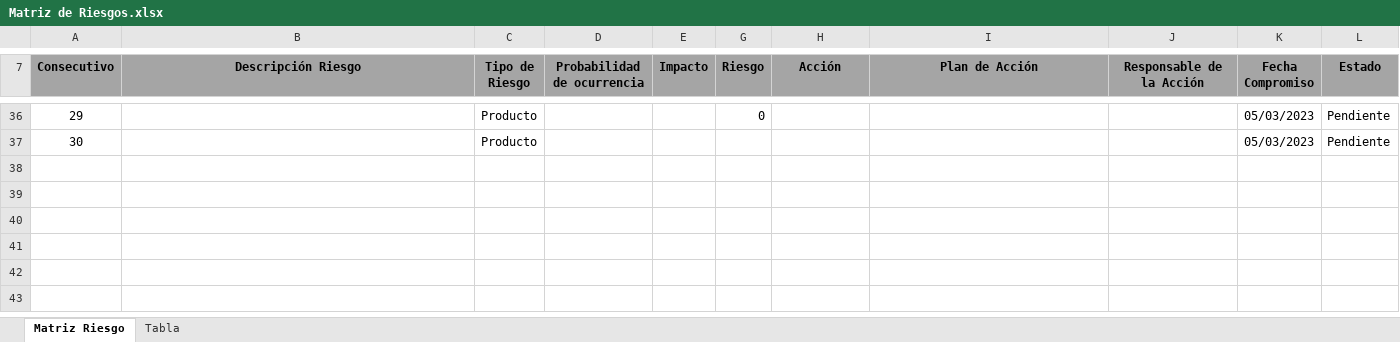
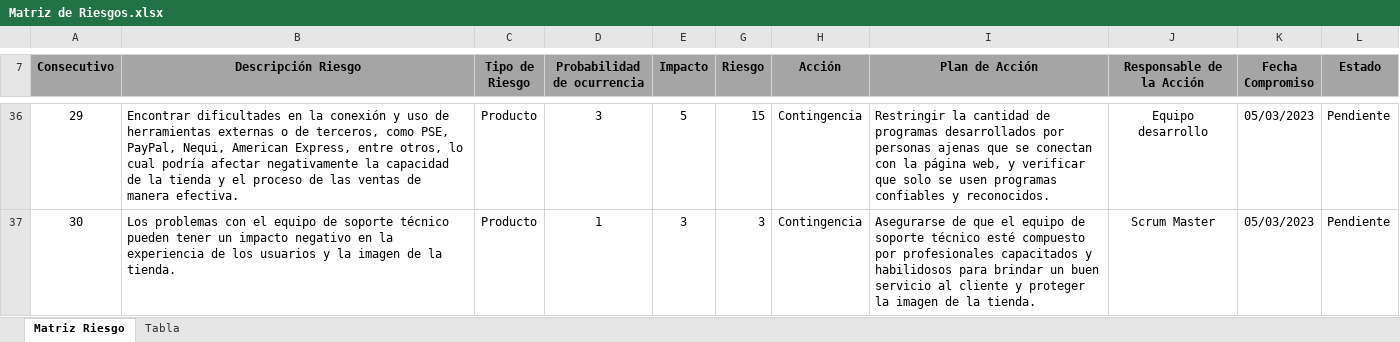
Before and after one commit to training-practice-sofkau/C1-2023-QA-Calidad-RF, an Excel workbook: Matriz de Riesgos.xlsx, sheet Matriz Riesgo, drawn as a sheet; only a part is shown, gaps mark what is left out; values as stored, in another font and other column widths than the file's, no borders; charts and pictures and conditional formats and table styles not drawn; the diff covers the shown part only; the diff names each change by its address in the sheet, - before the commit and + after, or states it on an @@ line.

Commit message:
Se completa el archivo de la matriz de riesgo tanto a nivel de proyecto como de producto

```diff
--- a/Matriz de Riesgos.xlsx (sheet Matriz Riesgo)
+++ b/Matriz de Riesgos.xlsx (sheet Matriz Riesgo)
-B36 (Descripción Riesgo): (empty)
+B36 (Descripción Riesgo): Encontrar dificultades en la conexión y uso de herramientas externas o de terceros, como PSE, PayPal, Nequi, American Express, entre otros, lo cual podría afectar negativamente la capacidad de la tienda y el proceso de las ventas de manera efectiva.
-D36 (Probabilidad de ocurrencia): (empty)
+D36 (Probabilidad de ocurrencia): 3
-E36 (Impacto): (empty)
+E36 (Impacto): 5
-G36 (Riesgo): 0
+G36 (Riesgo): 15
-H36:H37 (Acción): (empty)
+H36:H37 (Acción): Contingencia
-I36 (Plan de Acción): (empty)
+I36 (Plan de Acción): Restringir la cantidad de programas desarrollados por personas ajenas que se conectan con la página web, y verificar que solo se usen programas confiables y reconocidos.
-J36 (Responsable de la Acción): (empty)
+J36 (Responsable de la Acción): Equipo desarrollo
-B37 (Descripción Riesgo): (empty)
+B37 (Descripción Riesgo): Los problemas con el equipo de soporte técnico pueden tener un impacto negativo en la experiencia de los usuarios y la imagen de la tienda.
-D37 (Probabilidad de ocurrencia): (empty)
+D37 (Probabilidad de ocurrencia): 1
-E37 (Impacto): (empty)
+E37 (Impacto): 3
-G37 (Riesgo): (empty)
+G37 (Riesgo): 3
-I37 (Plan de Acción): (empty)
+I37 (Plan de Acción): Asegurarse de que el equipo de soporte técnico esté compuesto por profesionales capacitados y habilidosos para brindar un buen servicio al cliente y proteger la imagen de la tienda.
-J37 (Responsable de la Acción): (empty)
+J37 (Responsable de la Acción): Scrum Master
```
Also changed, not shown: 37 edited cells elsewhere in this sheet.
